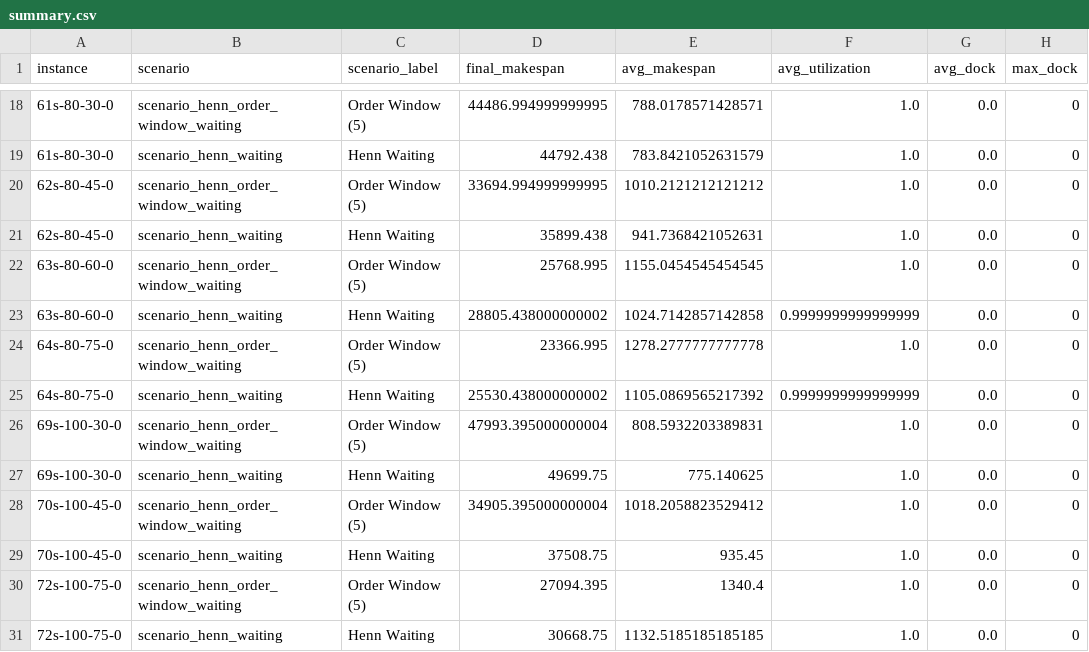
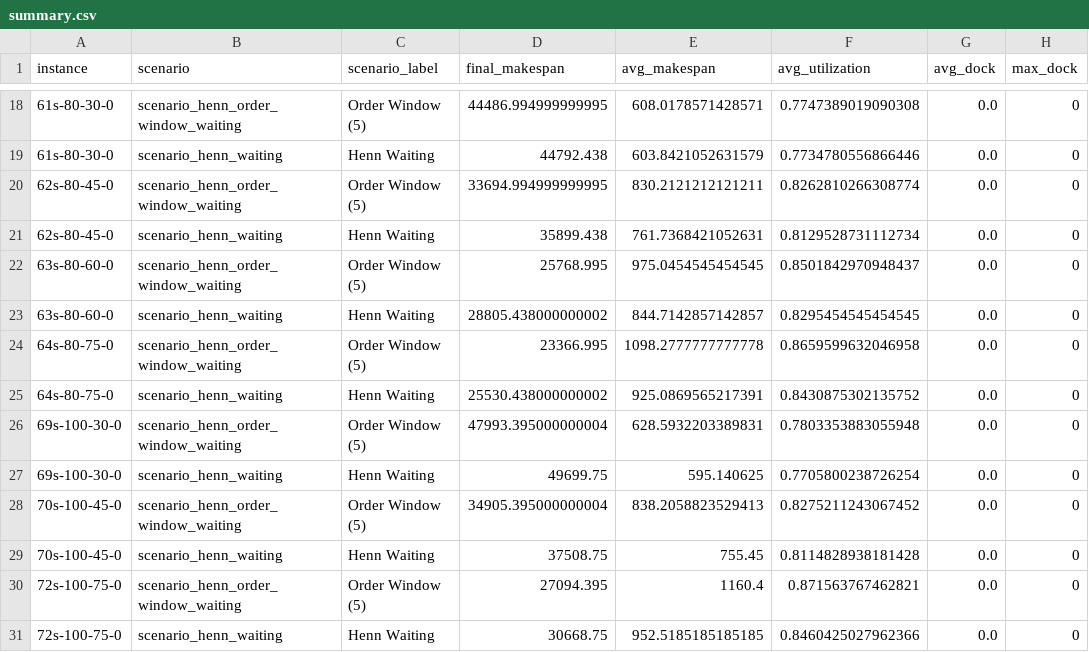
Before and after one commit to kit-dsm/casim, a CSV file: scenarios/scenario_henn_online/scripts/plots/waiting_strategy/summary.csv, drawn as a sheet; only a part is shown, gaps mark what is left out; the diff covers the shown part only; the diff names each change by its address in the sheet, - before the commit and + after, or states it on an @@ line.

```diff
--- a/scenarios/scenario_henn_online/scripts/plots/waiting_strategy/summary.csv
+++ b/scenarios/scenario_henn_online/scripts/plots/waiting_strategy/summary.csv
-E18 (avg_makespan): 788.0178571428571
+E18 (avg_makespan): 608.0178571428571
-F18 (avg_utilization): 1.0
+F18 (avg_utilization): 0.7747389019090308
-E19 (avg_makespan): 783.8421052631579
+E19 (avg_makespan): 603.8421052631579
-F19 (avg_utilization): 1.0
+F19 (avg_utilization): 0.7734780556866446
-E20 (avg_makespan): 1010.2121212121212
+E20 (avg_makespan): 830.2121212121211
-F20 (avg_utilization): 1.0
+F20 (avg_utilization): 0.8262810266308774
-E21 (avg_makespan): 941.7368421052631
+E21 (avg_makespan): 761.7368421052631
-F21 (avg_utilization): 1.0
+F21 (avg_utilization): 0.8129528731112734
-E22 (avg_makespan): 1155.0454545454545
+E22 (avg_makespan): 975.0454545454545
-F22 (avg_utilization): 1.0
+F22 (avg_utilization): 0.8501842970948437
-E23 (avg_makespan): 1024.7142857142858
+E23 (avg_makespan): 844.7142857142857
-F23 (avg_utilization): 0.9999999999999999
+F23 (avg_utilization): 0.8295454545454545
-E24 (avg_makespan): 1278.2777777777778
+E24 (avg_makespan): 1098.2777777777778
-F24 (avg_utilization): 1.0
+F24 (avg_utilization): 0.8659599632046958
-E25 (avg_makespan): 1105.0869565217392
+E25 (avg_makespan): 925.0869565217391
-F25 (avg_utilization): 0.9999999999999999
+F25 (avg_utilization): 0.8430875302135752
-E26 (avg_makespan): 808.5932203389831
+E26 (avg_makespan): 628.5932203389831
-F26 (avg_utilization): 1.0
+F26 (avg_utilization): 0.7803353883055948
-E27 (avg_makespan): 775.140625
+E27 (avg_makespan): 595.140625
-F27 (avg_utilization): 1.0
+F27 (avg_utilization): 0.7705800238726254
-E28 (avg_makespan): 1018.2058823529412
+E28 (avg_makespan): 838.2058823529413
-F28 (avg_utilization): 1.0
+F28 (avg_utilization): 0.8275211243067452
-E29 (avg_makespan): 935.45
+E29 (avg_makespan): 755.45
-F29 (avg_utilization): 1.0
+F29 (avg_utilization): 0.8114828938181428
-E30 (avg_makespan): 1340.4
+E30 (avg_makespan): 1160.4
-F30 (avg_utilization): 1.0
+F30 (avg_utilization): 0.871563767462821
-E31 (avg_makespan): 1132.5185185185185
+E31 (avg_makespan): 952.5185185185185
-F31 (avg_utilization): 1.0
+F31 (avg_utilization): 0.8460425027962366
```
Also changed, not shown: 32 edited cells elsewhere in this file, 27 other files.
